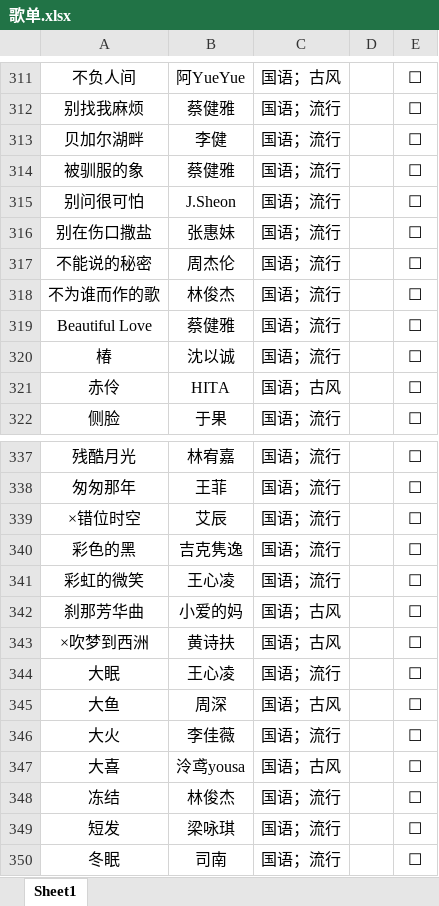
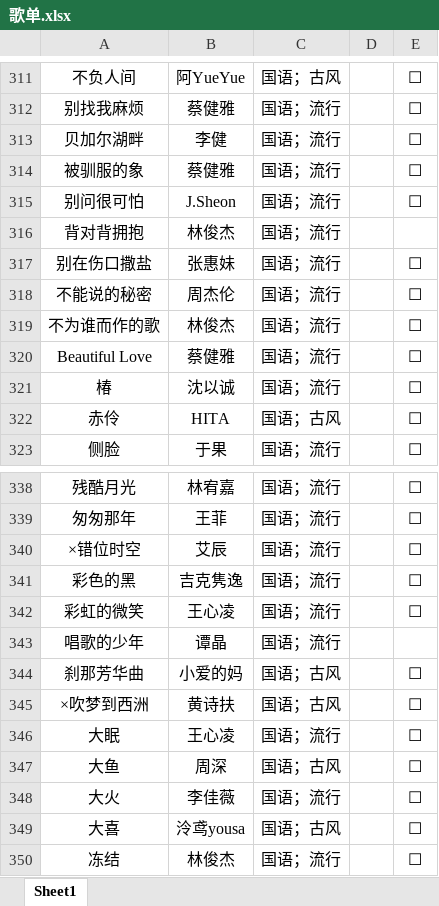
Before and after one commit to alan314m/song-list-of-taojiovo, an Excel workbook: 歌单.xlsx, sheet Sheet1, drawn as a sheet; only a part is shown, gaps mark what is left out; the shorter side is filled out with more unchanged rows; values as stored, in another font and other column widths than the file's, no borders; the diff names each change by its address in the sheet, - before the commit and + after, or states it on an @@ line.

Commit message:
v0.4.0 update, updated song list 20230407, create info toast when randomly picking a copyrighted song

```diff
--- a/歌单.xlsx (sheet Sheet1)
+++ b/歌单.xlsx (sheet Sheet1)
+row 316: 背对背拥抱 | 林俊杰 | 国语；流行
+row 343: 唱歌的少年 | 谭晶 | 国语；流行
```
Also changed, not shown: 7 other files.
